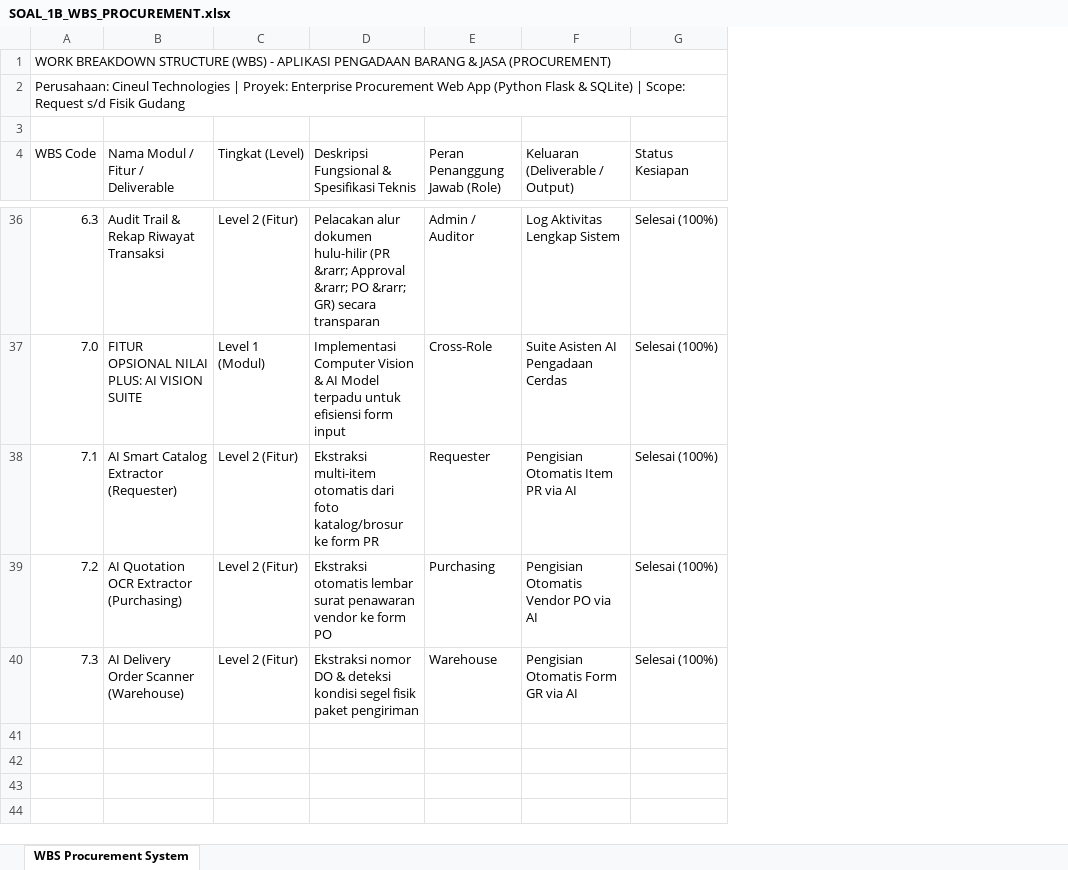
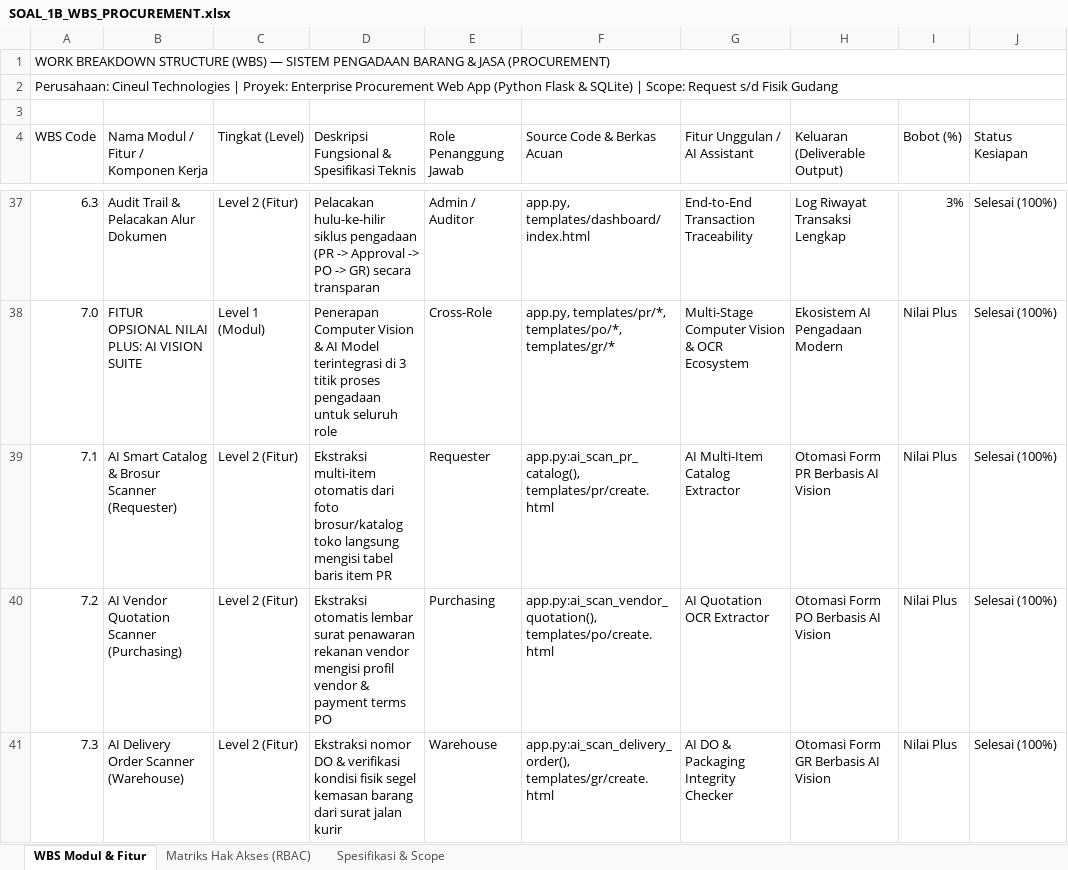
Before and after one commit to andriyan26/APK-Procurement, an Excel workbook: docs/SOAL_1B_WBS_PROCUREMENT.xlsx, sheet WBS Modul & Fitur, drawn as a sheet; only a part is shown, gaps mark what is left out; values as stored, in another font and other column widths than the file's, no cell formats; removed rows and columns are numbered as before the commit, all else as after; the diff covers the shown part only; the diff names each change by its address in the sheet, - before the commit and + after, or states it on an @@ line.

Commit message:
fix: redesign BPMN to vertical top-to-bottom swimlane and enhance WBS Excel with multi-sheet audit matrix

```diff
--- a/docs/SOAL_1B_WBS_PROCUREMENT.xlsx (sheet WBS Modul & Fitur)
+++ b/docs/SOAL_1B_WBS_PROCUREMENT.xlsx (sheet WBS Modul & Fitur)
-sheet tab: WBS Procurement System
+sheet tab: WBS Modul & Fitur
+sheet tab: Matriks Hak Akses (RBAC)
+sheet tab: Spesifikasi & Scope
-column F (Keluaran (Deliverable / Output)), rows 36-40: Log Aktivitas Lengkap Sistem | Suite Asisten AI Pengadaan Cerdas | Pengisian Otomatis Item PR via AI | Pengisian Otomatis Vendor PO via AI | Pengisian Otomatis Form GR via AI
+column F (Source Code & Berkas Acuan), rows 37-41: app.py, templates/dashboard/index.html | app.py, templates/pr/*, templates/po/*, templates/gr/* | app.py:ai_scan_pr_catalog(), templates/pr/create.html | app.py:ai_scan_vendor_quotation(), templates/po/create.html | app.py:ai_scan_delivery_order(), templates/gr/create.html
+column G (Fitur Unggulan / AI Assistant), rows 37-41: End-to-End Transaction Traceability | Multi-Stage Computer Vision & OCR Ecosystem | AI Multi-Item Catalog Extractor | AI Quotation OCR Extractor | AI DO & Packaging Integrity Checker
+column H (Keluaran (Deliverable Output)), rows 37-41: Log Riwayat Transaksi Lengkap | Ekosistem AI Pengadaan Modern | Otomasi Form PR Berbasis AI Vision | Otomasi Form PO Berbasis AI Vision | Otomasi Form GR Berbasis AI Vision
+column I (Bobot (%)), rows 37-41: 3% | Nilai Plus | Nilai Plus | Nilai Plus | Nilai Plus
-A1 (WBS Code): …STRUCTURE (WBS) - APLIKASI PENGADAAN BARANG…
+A1 (WBS Code): …STRUCTURE (WBS) — SISTEM PENGADAAN BARANG…
-B4: Nama Modul / Fitur / Deliverable
+B4: Nama Modul / Fitur / Komponen Kerja
-E4: Peran Penanggung Jawab (Role)
+E4: Role Penanggung Jawab
-B37: Audit Trail & Rekap Riwayat Transaksi
+B37: Audit Trail & Pelacakan Alur Dokumen
-D37: Pelacakan alur dokumen hulu-hilir (PR &rarr; Approval &rarr; PO &rarr; GR) secara…
+D37: Pelacakan hulu-ke-hilir siklus pengadaan (PR -> Approval -> PO -> GR) secara…
-D38: Implementasi Computer Vision & AI Model terpadu untuk efisiensi form input
+D38: Penerapan Computer Vision & AI Model terintegrasi di 3 titik proses pengadaan untuk seluruh role
-B39: AI Smart Catalog Extractor (Requester)
+B39: AI Smart Catalog & Brosur Scanner (Requester)
-D39: …dari foto katalog/brosur ke form PR
+D39: …dari foto brosur/katalog toko langsung mengisi tabel baris item PR
-B40: AI Quotation OCR Extractor (Purchasing)
+B40: AI Vendor Quotation Scanner (Purchasing)
-D40: …surat penawaran vendor ke form PO
+D40: …surat penawaran rekanan vendor mengisi profil vendor & payment terms PO
-D41: …DO & deteksi kondisi segel fisik paket pengiriman
+D41: …DO & verifikasi kondisi fisik segel kemasan barang dari surat jalan kurir
```
Also changed, not shown: 1 added row and 57 edited cells elsewhere in this sheet, cell formats, 5 other files.
